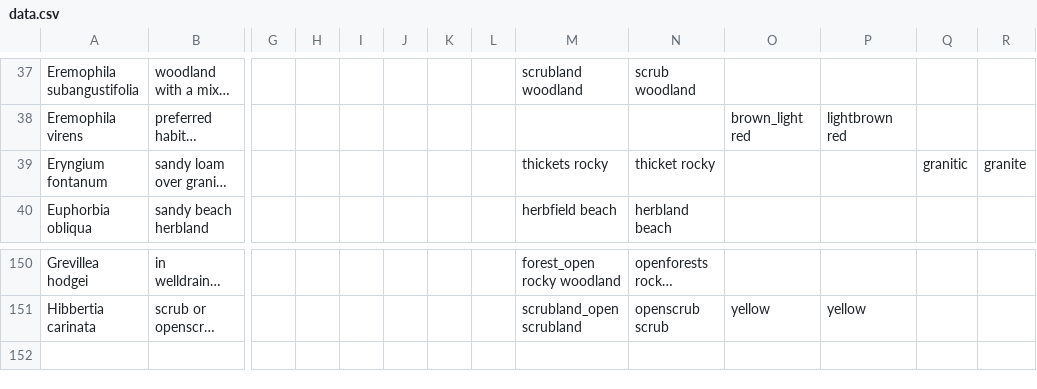
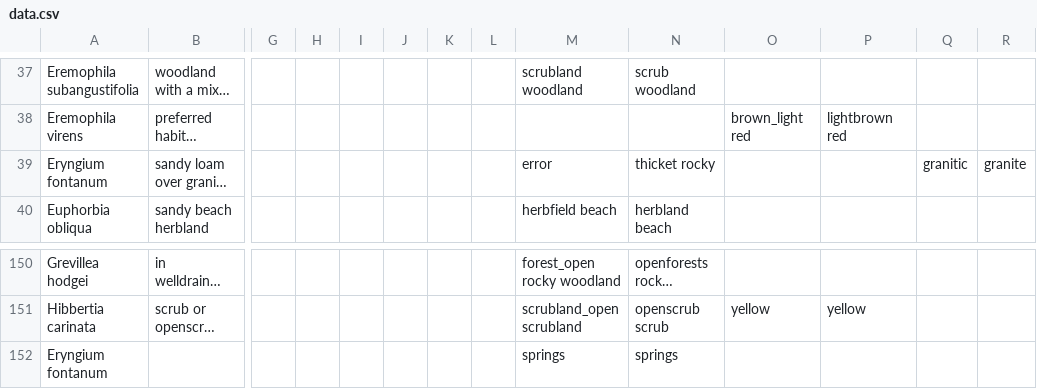
Before and after one commit to traitecoevo/threatened_species_traits, a CSV file: data/habitat_misc_2025/data.csv, drawn as a sheet; only a part is shown, gaps mark what is left out; long unchanged cells end in …; rows hold the shown columns only; the diff names each change by its address in the sheet, - before the commit and + after, or states it on an @@ line.

Commit message:
add more species range data

```diff
--- a/data/habitat_misc_2025/data.csv
+++ b/data/habitat_misc_2025/data.csv
-M39: thickets rocky
+M39: error
+row 152: Eryngium fontanum |  |  |  |  |  |  |  | springs | springs
```
Also changed, not shown: 2 other files.
